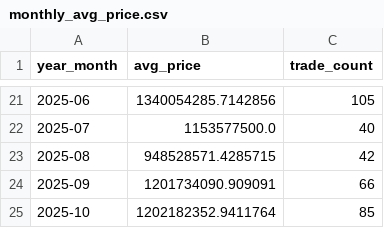
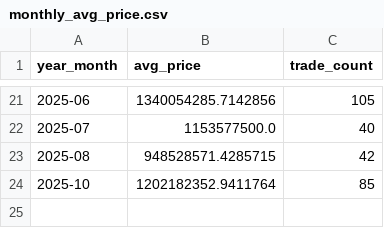
Before and after one commit to jisungs/apt_astrology, a CSV file: data/monthly_avg_price.csv, drawn as a sheet; only a part is shown, gaps mark what is left out; the diff names each change by its address in the sheet, - before the commit and + after, or states it on an @@ line.

```diff
--- a/data/monthly_avg_price.csv
+++ b/data/monthly_avg_price.csv
-row 24: 2025-09 | 1201734090.909091 | 66
```
Also changed, not shown: 14 other files.
